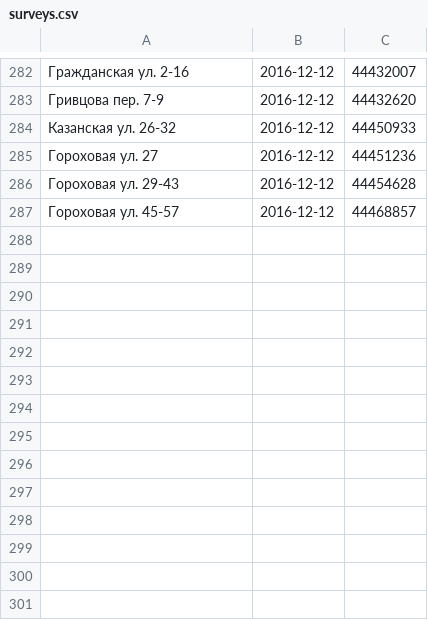
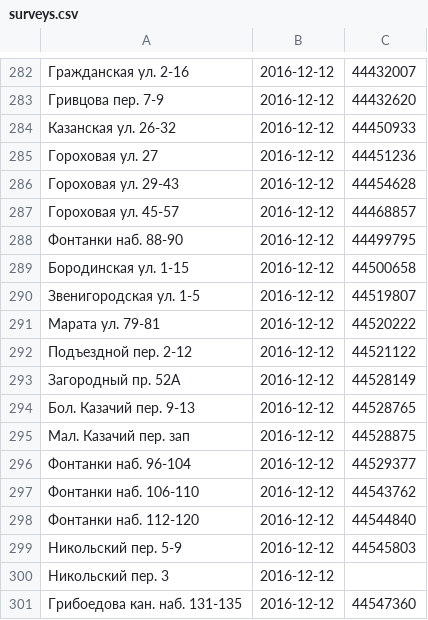
Before and after one commit to AntonKhorev/oplofk, a CSV file: surveys.csv, drawn as a sheet; only a part is shown, gaps mark what is left out; the diff names each change by its address in the sheet, - before the commit and + after, or states it on an @@ line.

Commit message:
2016-12-12 survey

```diff
--- a/surveys.csv
+++ b/surveys.csv
+row 288: Фонтанки наб. 88-90 | 2016-12-12 | 44499795
+row 289: Бородинская ул. 1-15 | 2016-12-12 | 44500658
+row 290: Звенигородская ул. 1-5 | 2016-12-12 | 44519807
+row 291: Марата ул. 79-81 | 2016-12-12 | 44520222
+row 292: Подъездной пер. 2-12 | 2016-12-12 | 44521122
+row 293: Загородный пр. 52А | 2016-12-12 | 44528149
+row 294: Бол. Казачий пер. 9-13 | 2016-12-12 | 44528765
+row 295: Мал. Казачий пер. зап | 2016-12-12 | 44528875
+row 296: Фонтанки наб. 96-104 | 2016-12-12 | 44529377
+row 297: Фонтанки наб. 106-110 | 2016-12-12 | 44543762
+row 298: Фонтанки наб. 112-120 | 2016-12-12 | 44544840
+row 299: Никольский пер. 5-9 | 2016-12-12 | 44545803
+row 300: Никольский пер. 3 | 2016-12-12
+row 301: Грибоедова кан. наб. 131-135 | 2016-12-12 | 44547360
```
Also changed, not shown: 2 other files.
